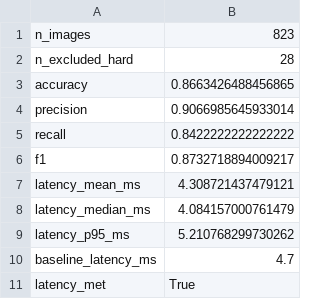
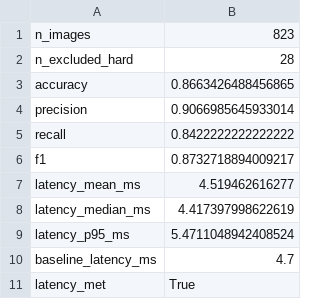
Before and after one commit to Mohamed-Maher5/Smile-Detection, a CSV file: outputs/benchmark_summary.csv, drawn as a sheet.

```diff
--- a/outputs/benchmark_summary.csv
+++ b/outputs/benchmark_summary.csv
@@ -6,5 +6,5 @@ recall,0.8422222222222222
 f1,0.8732718894009217
-latency_mean_ms,4.308721437479121
-latency_median_ms,4.084157000761479
-latency_p95_ms,5.210768299730262
+latency_mean_ms,4.519462616277
+latency_median_ms,4.417397998622619
+latency_p95_ms,5.4711048942408524
 baseline_latency_ms,4.7
```
Also changed, not shown: outputs/benchmark_results.csv, 4 other files.
